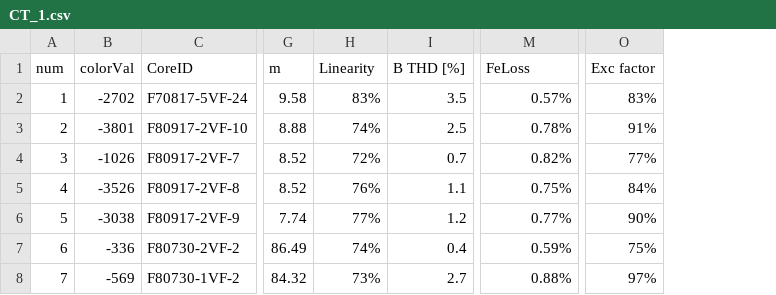
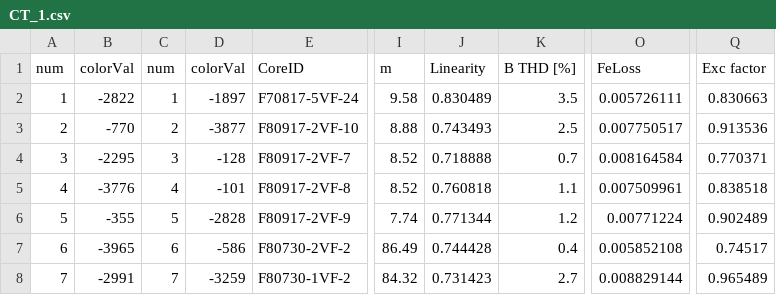
Before and after one commit to effistvan/data, a CSV file: CT_1.csv, drawn as a sheet; only a part is shown, gaps mark what is left out; addresses are those after the commit; the diff covers the shown part only; the diff names each change by its address in the sheet, - before the commit and + after, or states it on an @@ line.

Commit message:
Add files via upload

```diff
--- a/CT_1.csv
+++ b/CT_1.csv
+column C (num), rows 2-8: 1 | 2 | 3 | 4 | 5 | 6 | 7
+column D (colorVal), rows 2-8: -1897 | -3877 | -128 | -101 | -2828 | -586 | -3259
-B2 (colorVal): -2702
+B2 (colorVal): -2822
-J2 (Linearity): 83%
+J2 (Linearity): 0.830489
-O2 (FeLoss): 0.57%
+O2 (FeLoss): 0.005726111
-Q2 (Exc factor): 83%
+Q2 (Exc factor): 0.830663
-B3 (colorVal): -3801
+B3 (colorVal): -770
-J3 (Linearity): 74%
+J3 (Linearity): 0.743493
-O3 (FeLoss): 0.78%
+O3 (FeLoss): 0.007750517
-Q3 (Exc factor): 91%
+Q3 (Exc factor): 0.913536
-B4 (colorVal): -1026
+B4 (colorVal): -2295
-J4 (Linearity): 72%
+J4 (Linearity): 0.718888
-O4 (FeLoss): 0.82%
+O4 (FeLoss): 0.008164584
-Q4 (Exc factor): 77%
+Q4 (Exc factor): 0.770371
-B5 (colorVal): -3526
+B5 (colorVal): -3776
-J5 (Linearity): 76%
+J5 (Linearity): 0.760818
-O5 (FeLoss): 0.75%
+O5 (FeLoss): 0.007509961
-Q5 (Exc factor): 84%
+Q5 (Exc factor): 0.838518
-B6 (colorVal): -3038
+B6 (colorVal): -355
-J6 (Linearity): 77%
+J6 (Linearity): 0.771344
-O6 (FeLoss): 0.77%
+O6 (FeLoss): 0.00771224
-Q6 (Exc factor): 90%
+Q6 (Exc factor): 0.902489
-B7 (colorVal): -336
+B7 (colorVal): -3965
-J7 (Linearity): 74%
+J7 (Linearity): 0.744428
-O7 (FeLoss): 0.59%
+O7 (FeLoss): 0.005852108
-Q7 (Exc factor): 75%
+Q7 (Exc factor): 0.74517
-B8 (colorVal): -569
+B8 (colorVal): -2991
-J8 (Linearity): 73%
+J8 (Linearity): 0.731423
-O8 (FeLoss): 0.88%
+O8 (FeLoss): 0.008829144
-Q8 (Exc factor): 97%
+Q8 (Exc factor): 0.965489
```
Also changed, not shown: 84 edited cells elsewhere in this file.
